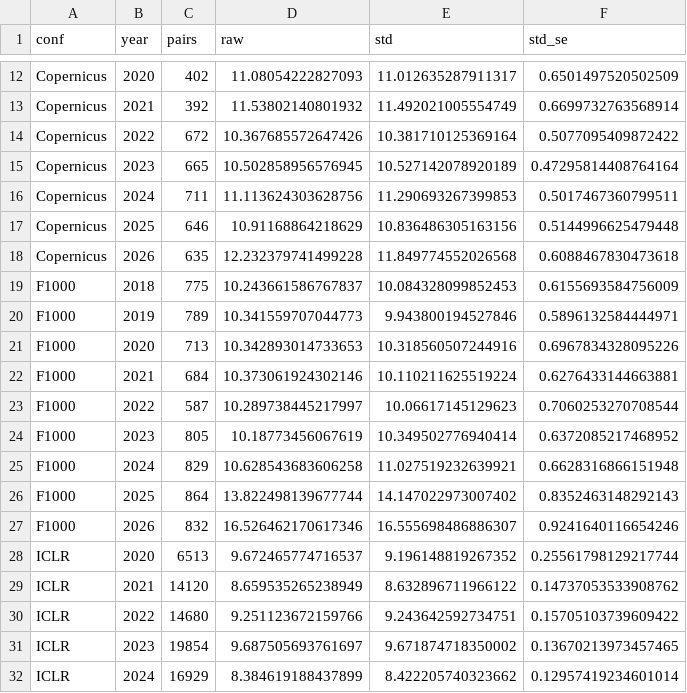
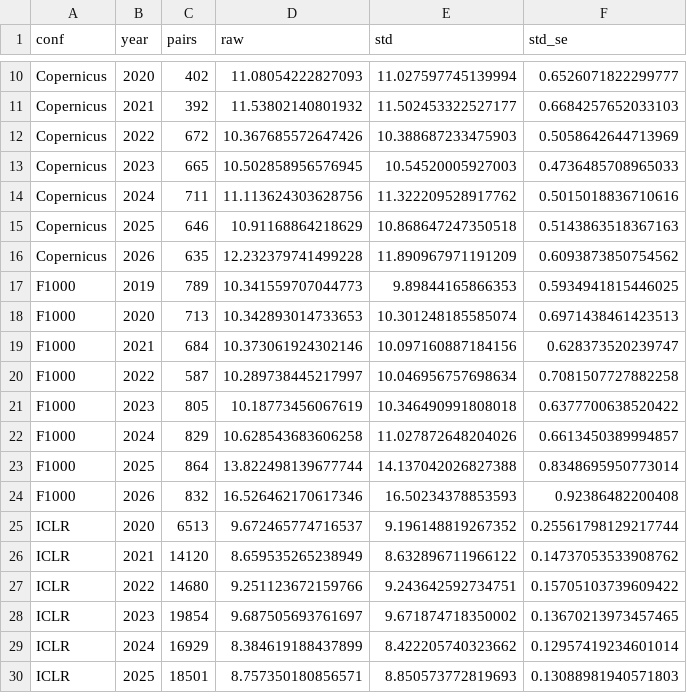
Before and after one commit to IlyaGusev/twicetold, a CSV file: reports/match_std.csv, drawn as a sheet; only a part is shown, gaps mark what is left out; the shorter side is filled out with more unchanged rows; removed rows and columns are numbered as before the commit, all else as after; the diff covers the shown part only; the diff names each change by its address in the sheet, - before the commit and + after, or states it on an @@ line.

```diff
--- a/reports/match_std.csv
+++ b/reports/match_std.csv
-E10 (std): 11.012635287911317
+E10 (std): 11.027597745139994
-F10 (std_se): 0.6501497520502509
+F10 (std_se): 0.6526071822299777
-E11 (std): 11.492021005554749
+E11 (std): 11.502453322527177
-F11 (std_se): 0.6699732763568914
+F11 (std_se): 0.6684257652033103
-E12 (std): 10.381710125369164
+E12 (std): 10.388687233475903
-F12 (std_se): 0.5077095409872422
+F12 (std_se): 0.5058642644713969
-E13 (std): 10.527142078920189
+E13 (std): 10.54520005927003
-F13 (std_se): 0.47295814408764164
+F13 (std_se): 0.4736485708965033
-E14 (std): 11.290693267399853
+E14 (std): 11.322209528917762
-F14 (std_se): 0.5017467360799511
+F14 (std_se): 0.5015018836710616
-E15 (std): 10.836486305163156
+E15 (std): 10.868647247350518
-F15 (std_se): 0.5144996625479448
+F15 (std_se): 0.5143863518367163
-E16 (std): 11.849774552026568
+E16 (std): 11.890967971191209
-F16 (std_se): 0.6088467830473618
+F16 (std_se): 0.6093873850754562
-row 19: F1000 | 2018 | 775 | 10.243661586767837 | 10.084328099852453 | 0.6155693584756009
-E17 (std): 9.943800194527846
+E17 (std): 9.89844165866353
-F17 (std_se): 0.5896132584444971
+F17 (std_se): 0.5934941815446025
-E18 (std): 10.318560507244916
+E18 (std): 10.301248185585074
-F18 (std_se): 0.6967834328095226
+F18 (std_se): 0.6971438461423513
-E19 (std): 10.110211625519224
+E19 (std): 10.097160887184156
-F19 (std_se): 0.6276433144663881
+F19 (std_se): 0.628373520239747
-E20 (std): 10.06617145129623
+E20 (std): 10.046956757698634
-F20 (std_se): 0.7060253270708544
+F20 (std_se): 0.7081507727882258
-E21 (std): 10.349502776940414
+E21 (std): 10.346490991808018
-F21 (std_se): 0.6372085217468952
+F21 (std_se): 0.6377700638520422
-E22 (std): 11.027519232639921
+E22 (std): 11.027872648204026
-F22 (std_se): 0.6628316866151948
+F22 (std_se): 0.6613450389994857
-E23 (std): 14.147022973007402
+E23 (std): 14.137042026827388
-F23 (std_se): 0.8352463148292143
+F23 (std_se): 0.8348695950773014
-E24 (std): 16.555698486886307
+E24 (std): 16.50234378853593
-F24 (std_se): 0.9241640116654246
+F24 (std_se): 0.92386482200408
```
Also changed, not shown: 3 removed rows and 32 edited cells elsewhere in this file, reports/by_year.csv, 15 other files.
